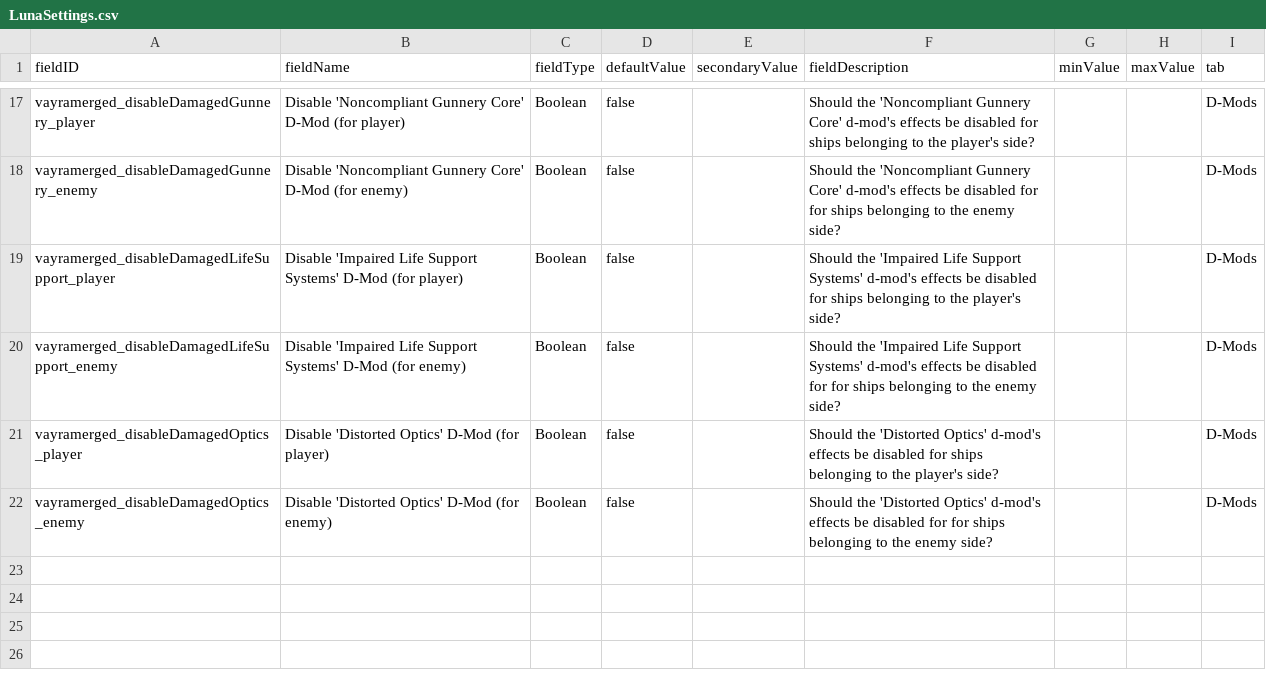
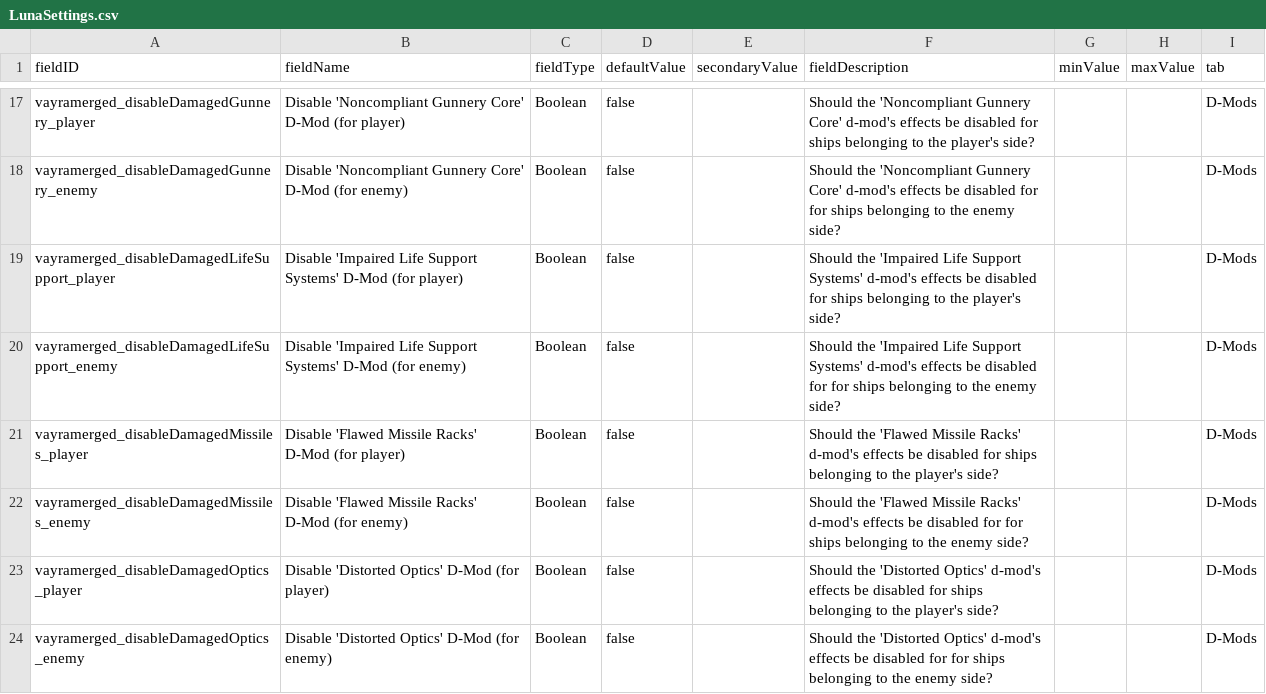
Before and after one commit to RkShaRkz/Starsector-IntelliJ-Template, a CSV file: src/data/config/LunaSettings.csv, drawn as a sheet; only a part is shown, gaps mark what is left out.

Commit message:
Add LunaSettings to disable DamagedMissiles for player and enemy
Added two luna settings to toggle "damaged missiles" dmod for player or enemy.
Toggling both should completely disable it I guess.

```diff
--- a/src/data/config/LunaSettings.csv
+++ b/src/data/config/LunaSettings.csv
@@ -20,2 +20,4 @@ vayramerged_disableDamagedLifeSupport_player,Disable 'Impaired Life Support Syst
 vayramerged_disableDamagedLifeSupport_enemy,Disable 'Impaired Life Support Systems' D-Mod (for enemy),Boolean,false,,Should the 'Impaired Life Support Systems' d-mod's effects be disabled for for ships belonging to the enemy side?,,,D-Mods
+vayramerged_disableDamagedMissiles_player,Disable 'Flawed Missile Racks' D-Mod (for player),Boolean,false,,Should the 'Flawed Missile Racks' d-mod's effects be disabled for ships belonging to the player's side?,,,D-Mods
+vayramerged_disableDamagedMissiles_enemy,Disable 'Flawed Missile Racks' D-Mod (for enemy),Boolean,false,,Should the 'Flawed Missile Racks' d-mod's effects be disabled for for ships belonging to the enemy side?,,,D-Mods
 vayramerged_disableDamagedOptics_player,Disable 'Distorted Optics' D-Mod (for player),Boolean,false,,Should the 'Distorted Optics' d-mod's effects be disabled for ships belonging to the player's side?,,,D-Mods
```
Also changed, not shown: 2 other files.
